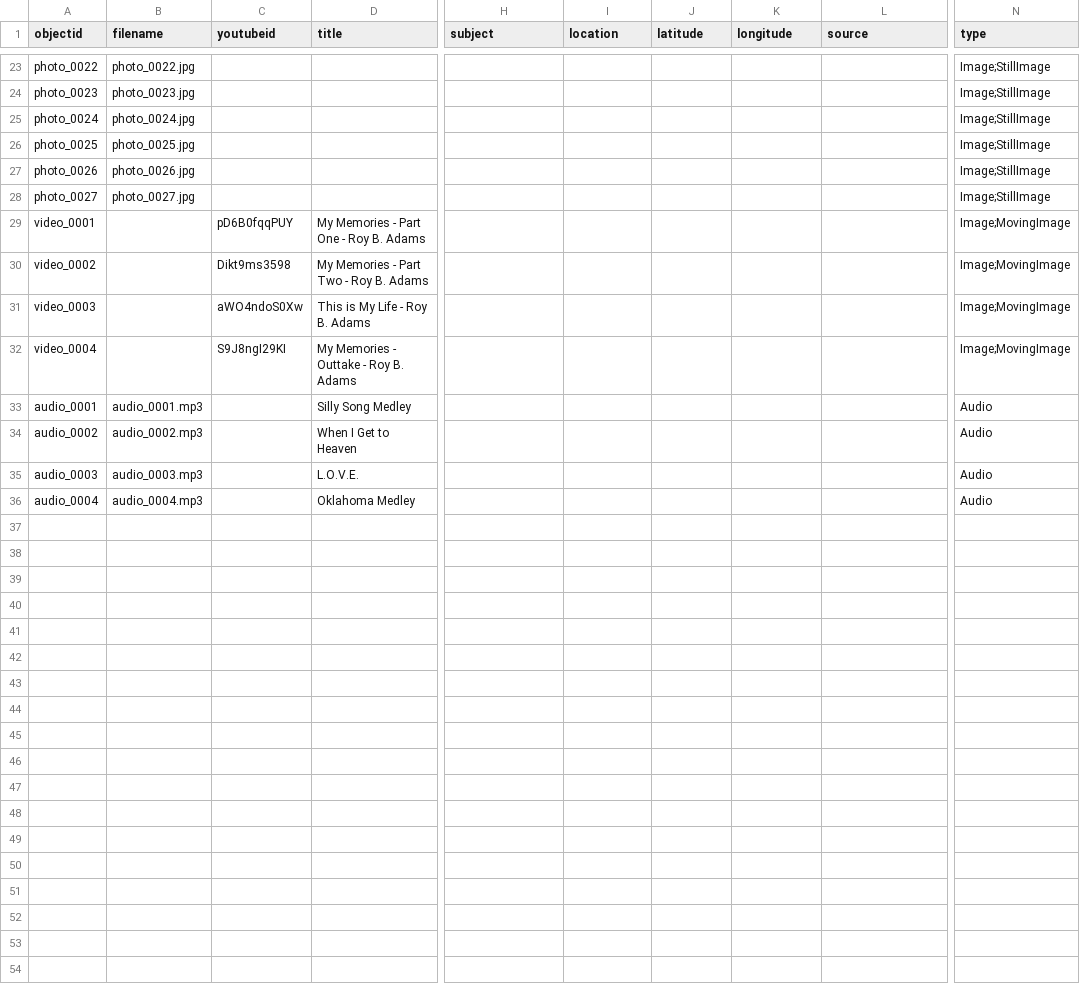
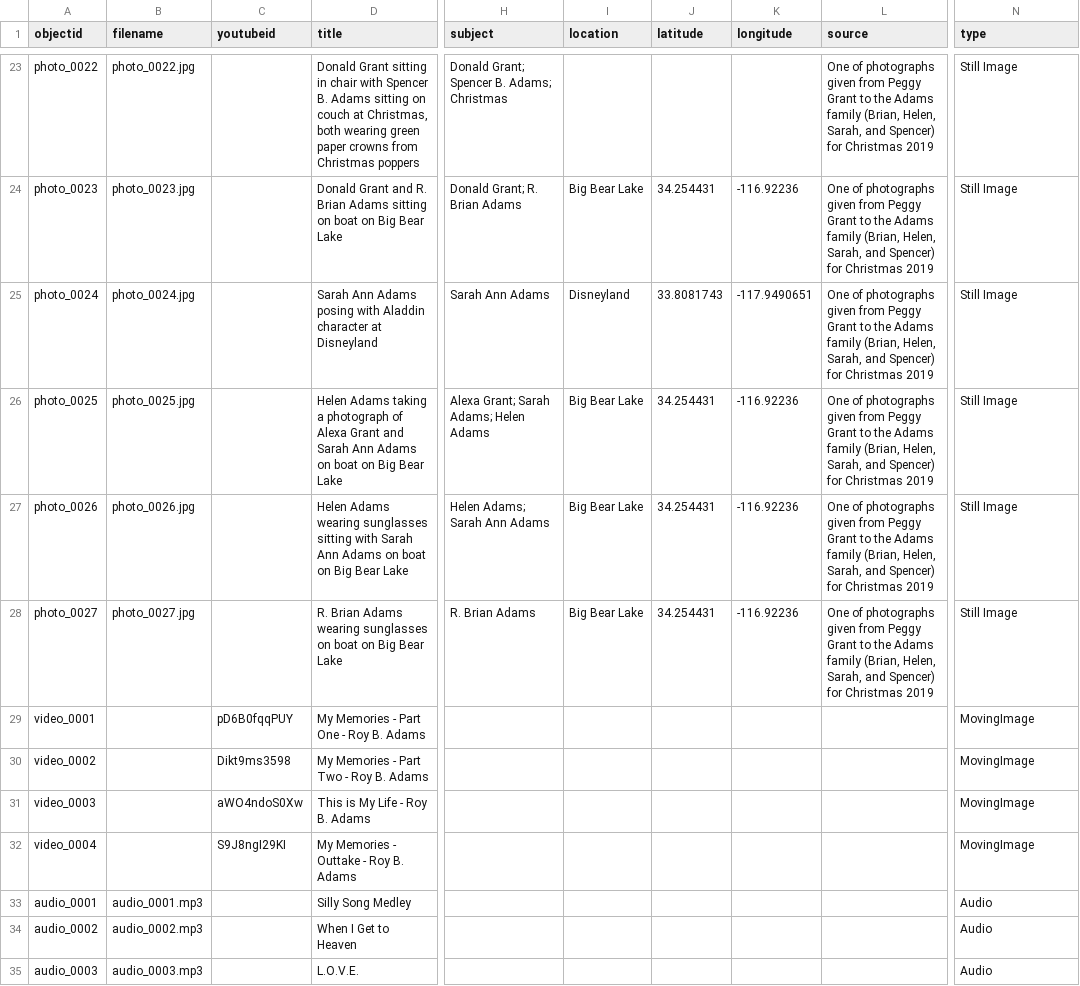
Before and after one commit to the-adams-family/memories, a CSV file: _data/memories.csv, drawn as a sheet; only a part is shown, gaps mark what is left out; the shorter side is filled out with more unchanged rows; the diff covers the shown part only; the diff names each change by its address in the sheet, - before the commit and + after, or states it on an @@ line.

```diff
--- a/_data/memories.csv
+++ b/_data/memories.csv
-D23 (title): (empty)
+D23 (title): Donald Grant sitting in chair with Spencer B. Adams sitting on couch at Christmas, both wearing green paper crowns from Christmas poppers
-H23 (subject): (empty)
+H23 (subject): Donald Grant; Spencer B. Adams; Christmas
-L23:L28 (source): (empty)
+L23:L28 (source): One of photographs given from Peggy Grant to the Adams family (Brian, Helen, Sarah, and Spencer) for Christmas 2019
-N23:N28 (type): Image;StillImage
+N23:N28 (type): Still Image
-D24 (title): (empty)
+D24 (title): Donald Grant and R. Brian Adams sitting on boat on Big Bear Lake
-H24 (subject): (empty)
+H24 (subject): Donald Grant; R. Brian Adams
-I24 (location): (empty)
+I24 (location): Big Bear Lake
-J24 (latitude): (empty)
+J24 (latitude): 34.254431
-K24 (longitude): (empty)
+K24 (longitude): -116.92236
-D25 (title): (empty)
+D25 (title): Sarah Ann Adams posing with Aladdin character at Disneyland
-H25 (subject): (empty)
+H25 (subject): Sarah Ann Adams
-I25 (location): (empty)
+I25 (location): Disneyland
-J25 (latitude): (empty)
+J25 (latitude): 33.8081743
-K25 (longitude): (empty)
+K25 (longitude): -117.9490651
-D26 (title): (empty)
+D26 (title): Helen Adams taking a photograph of Alexa Grant and Sarah Ann Adams on boat on Big Bear Lake
-H26 (subject): (empty)
+H26 (subject): Alexa Grant; Sarah Adams; Helen Adams
-I26:I28 (location): (empty)
+I26:I28 (location): Big Bear Lake
-J26:J28 (latitude): (empty)
+J26:J28 (latitude): 34.254431
-K26:K28 (longitude): (empty)
+K26:K28 (longitude): -116.92236
-D27 (title): (empty)
+D27 (title): Helen Adams wearing sunglasses sitting with Sarah Ann Adams on boat on Big Bear Lake
-H27 (subject): (empty)
+H27 (subject): Helen Adams; Sarah Ann Adams
-D28 (title): (empty)
+D28 (title): R. Brian Adams wearing sunglasses on boat on Big Bear Lake
-H28 (subject): (empty)
+H28 (subject): R. Brian Adams
-N29:N32 (type): Image;MovingImage
+N29:N32 (type): MovingImage
```
Also changed, not shown: 73 edited cells elsewhere in this file.
